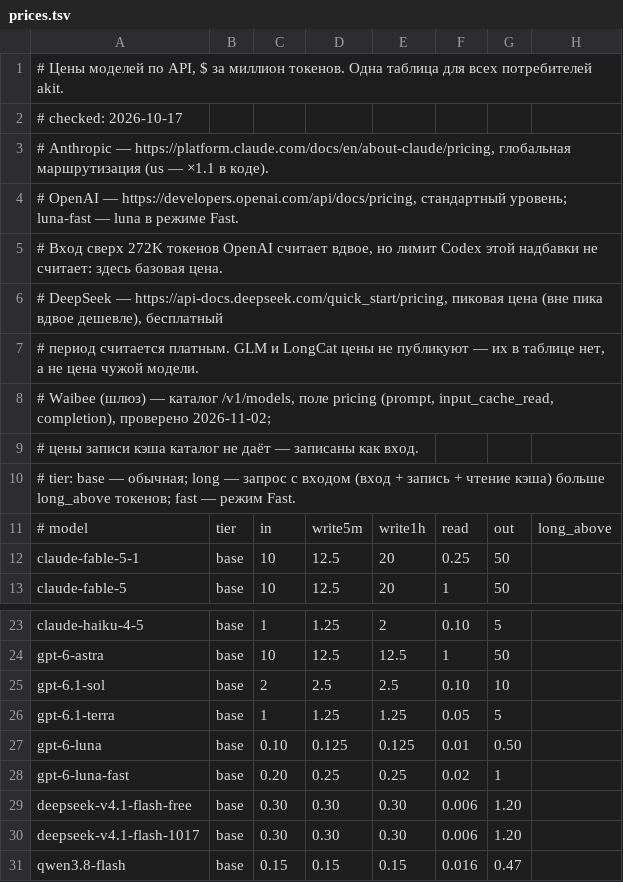
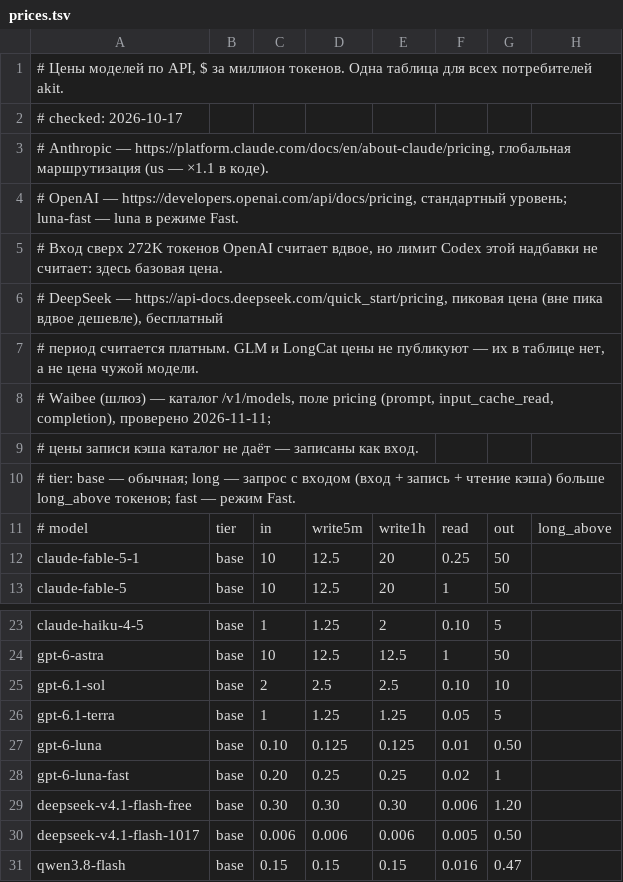
Before and after one commit to aiseeq/akit, a TSV file: price/prices.tsv, drawn as a sheet; only a part is shown, gaps mark what is left out.

```diff
--- a/price/prices.tsv
+++ b/price/prices.tsv
@@ -7,3 +7,3 @@
 #   период считается платным. GLM и LongCat цены не публикуют — их в таблице нет, а не цена чужой модели.
-# Waibee (шлюз) — каталог /v1/models, поле pricing (prompt, input_cache_read, completion), проверено 2026-11-02;
+# Waibee (шлюз) — каталог /v1/models, поле pricing (prompt, input_cache_read, completion), проверено 2026-11-11;
 #   цены записи кэша каталог не даёт — записаны как вход.
@@ -29,3 +29,3 @@ gpt-6-luna-fast	base	0.20	0.25	0.25	0.02	1
 deepseek-v4.1-flash-free	base	0.30	0.30	0.30	0.006	1.20
-deepseek-v4.1-flash-1017	base	0.30	0.30	0.30	0.006	1.20
+deepseek-v4.1-flash-1017	base	0.006	0.006	0.006	0.005	0.50
 qwen3.8-flash	base	0.15	0.15	0.15	0.016	0.47
```
Also changed, not shown: 2 other files.
